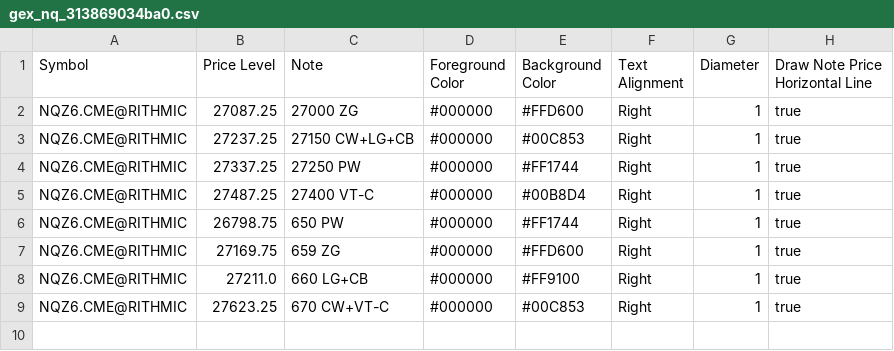
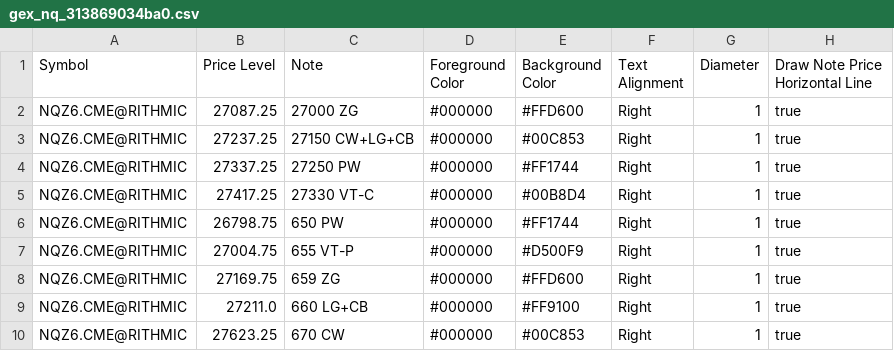
Before and after one commit to trading4life20-code/gex-levels, a CSV file: gex_nq_313869034ba0.csv, drawn as a sheet.

Commit message:
update gex_nq_313869034ba0.csv

```diff
--- a/gex_nq_313869034ba0.csv
+++ b/gex_nq_313869034ba0.csv
@@ -4,6 +4,7 @@ NQZ6.CME@RITHMIC,27237.25,27150 CW+LG+CB,#000000,#00C853,Right,1,true
 NQZ6.CME@RITHMIC,27337.25,27250 PW,#000000,#FF1744,Right,1,true
-NQZ6.CME@RITHMIC,27487.25,27400 VT-C,#000000,#00B8D4,Right,1,true
+NQZ6.CME@RITHMIC,27417.25,27330 VT-C,#000000,#00B8D4,Right,1,true
 NQZ6.CME@RITHMIC,26798.75,650 PW,#000000,#FF1744,Right,1,true
+NQZ6.CME@RITHMIC,27004.75,655 VT-P,#000000,#D500F9,Right,1,true
 NQZ6.CME@RITHMIC,27169.75,659 ZG,#000000,#FFD600,Right,1,true
 NQZ6.CME@RITHMIC,27211.0,660 LG+CB,#000000,#FF9100,Right,1,true
-NQZ6.CME@RITHMIC,27623.25,670 CW+VT-C,#000000,#00C853,Right,1,true
+NQZ6.CME@RITHMIC,27623.25,670 CW,#000000,#00C853,Right,1,true
```
